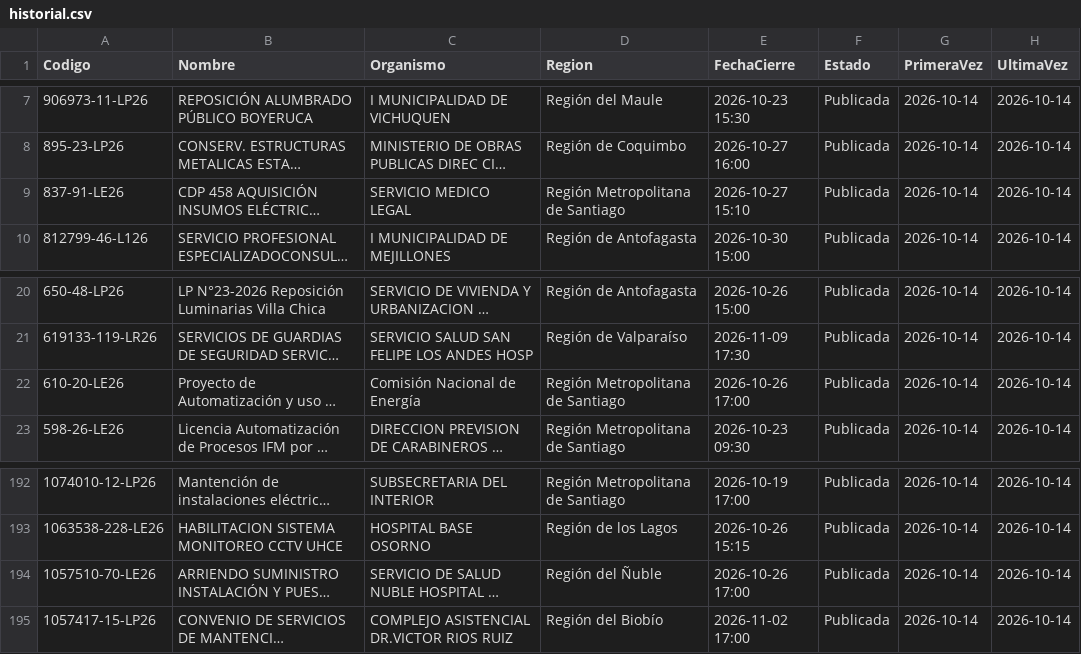
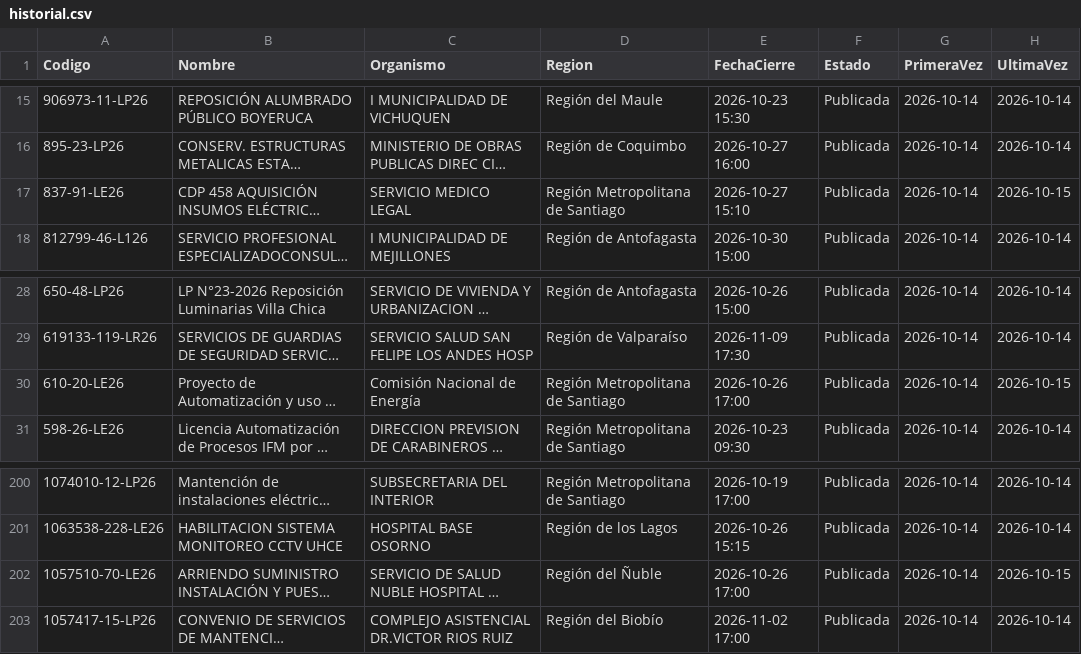
Before and after one commit to JimLennon77/Licitaciones-, a CSV file: datos/historial.csv, drawn as a sheet; only a part is shown, gaps mark what is left out; long unchanged cells end in …; addresses are those after the commit; the diff covers the shown part only; the diff names each change by its address in the sheet, - before the commit and + after, or states it on an @@ line.

```diff
--- a/datos/historial.csv
+++ b/datos/historial.csv
-H17 (UltimaVez): 2026-10-14
+H17 (UltimaVez): 2026-10-15
-H30 (UltimaVez): 2026-10-14
+H30 (UltimaVez): 2026-10-15
-H202 (UltimaVez): 2026-10-14
+H202 (UltimaVez): 2026-10-15
```
Also changed, not shown: 8 added rows and 6 edited cells elsewhere in this file, 5 other files.
